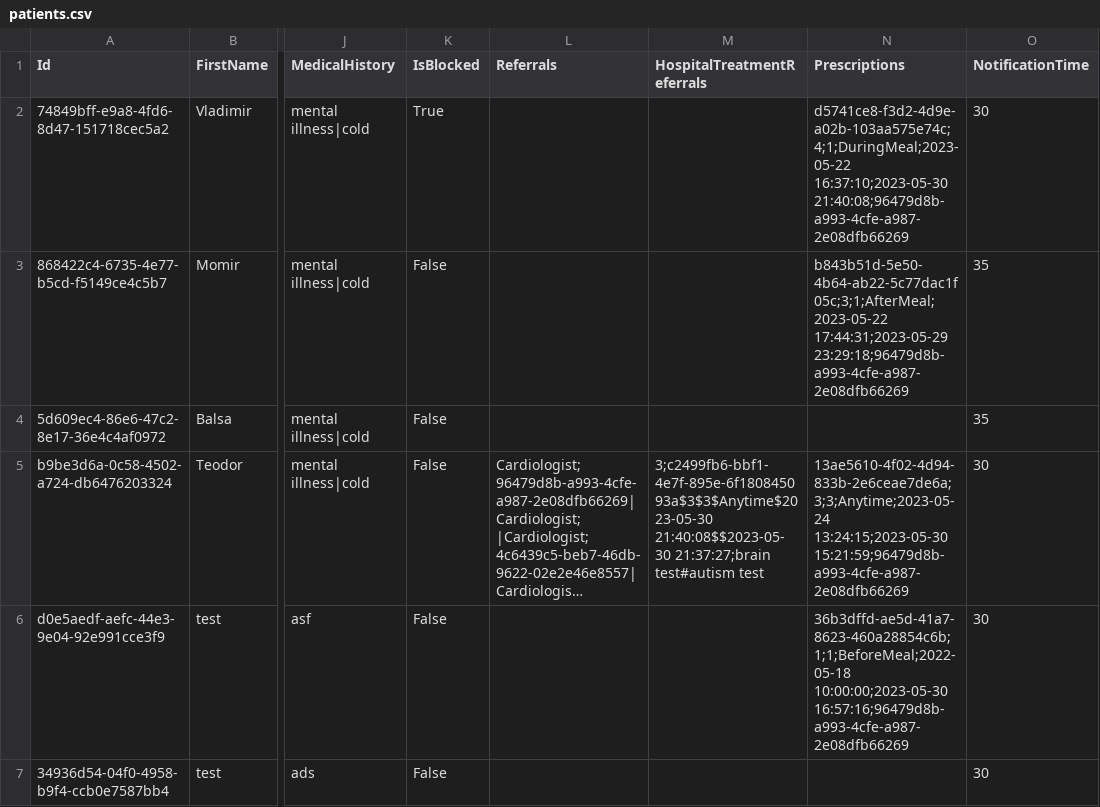
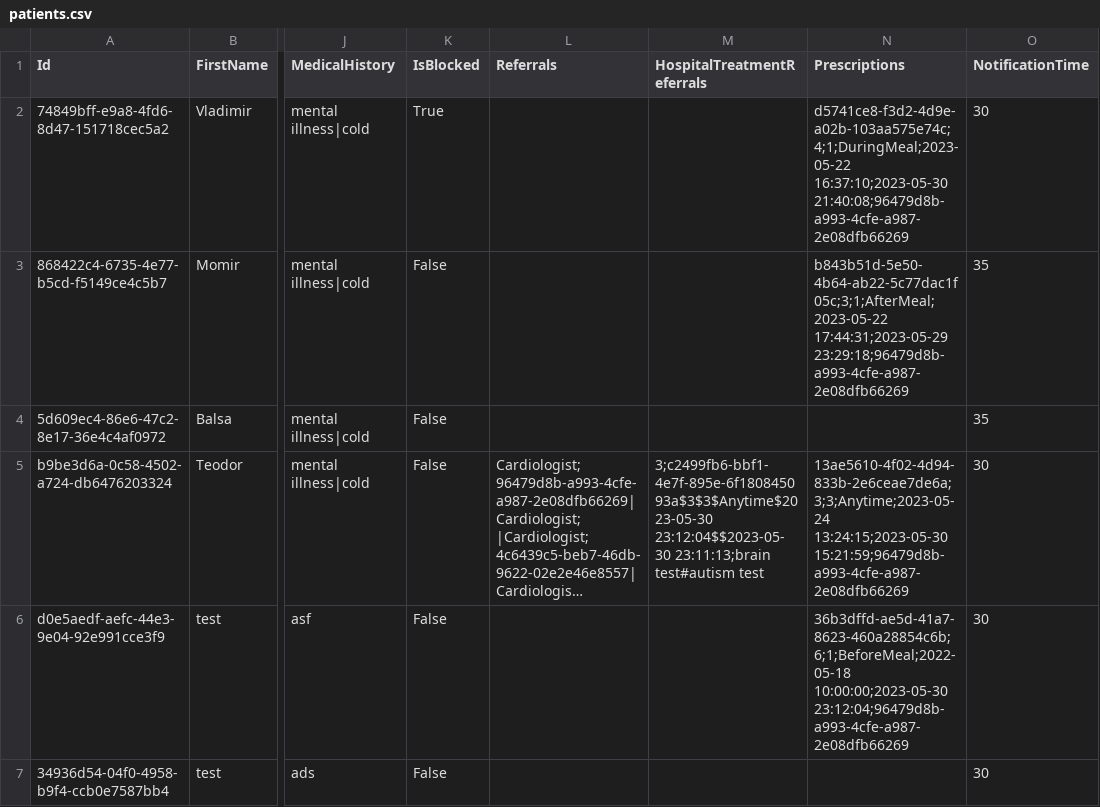
Before and after one commit to BulatovicBalsa/sims-project, a CSV file: Hospital/Data/patients.csv, drawn as a sheet; only a part is shown, gaps mark what is left out; long unchanged cells end in …; the diff names each change by its address in the sheet, - before the commit and + after, or states it on an @@ line.

Commit message:
feat: Update patinets test data

```diff
--- a/Hospital/Data/patients.csv
+++ b/Hospital/Data/patients.csv
-M5 (HospitalTreatmentReferrals): 3;c2499fb6-bbf1-4e7f-895e-6f180845093a$3$3$Anytime$2023-05-30 21:40:08$$2023-05-30 21:37:27;brain test#autism test
+M5 (HospitalTreatmentReferrals): 3;c2499fb6-bbf1-4e7f-895e-6f180845093a$3$3$Anytime$2023-05-30 23:12:04$$2023-05-30 23:11:13;brain test#autism test
-N6 (Prescriptions): 36b3dffd-ae5d-41a7-8623-460a28854c6b;1;1;BeforeMeal;2022-05-18 10:00:00;2023-05-30 16:57:16;96479d8b-a993-4cfe-a987-2e08dfb66269
+N6 (Prescriptions): 36b3dffd-ae5d-41a7-8623-460a28854c6b;6;1;BeforeMeal;2022-05-18 10:00:00;2023-05-30 23:12:04;96479d8b-a993-4cfe-a987-2e08dfb66269
```
